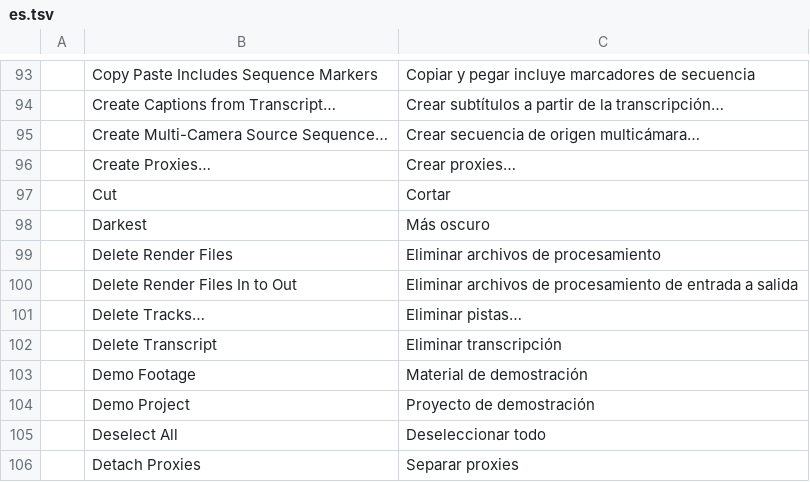
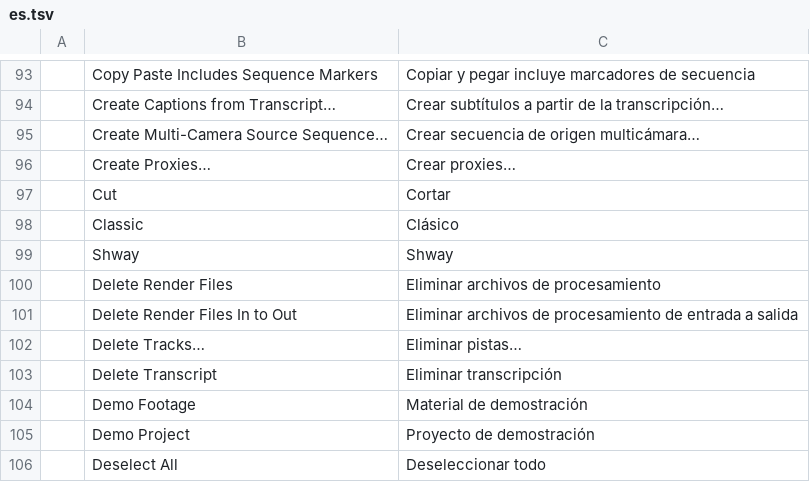
Before and after one commit to TheRealOP/Shway, a TSV file: crates/ui-egui/src/i18n/es.tsv, drawn as a sheet; only a part is shown, gaps mark what is left out; the shorter side is filled out with more unchanged rows.

```diff
--- a/crates/ui-egui/src/i18n/es.tsv
+++ b/crates/ui-egui/src/i18n/es.tsv
@@ -97,3 +97,4 @@
 	Cut	Cortar
-	Darkest	Más oscuro
+	Classic	Clásico
+	Shway	Shway
 	Delete Render Files	Eliminar archivos de procesamiento
```
Also changed, not shown: 3 other files.
